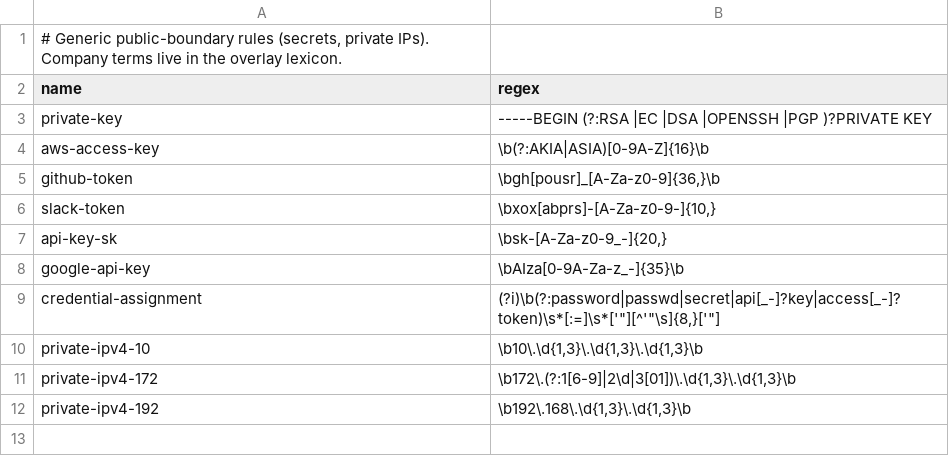
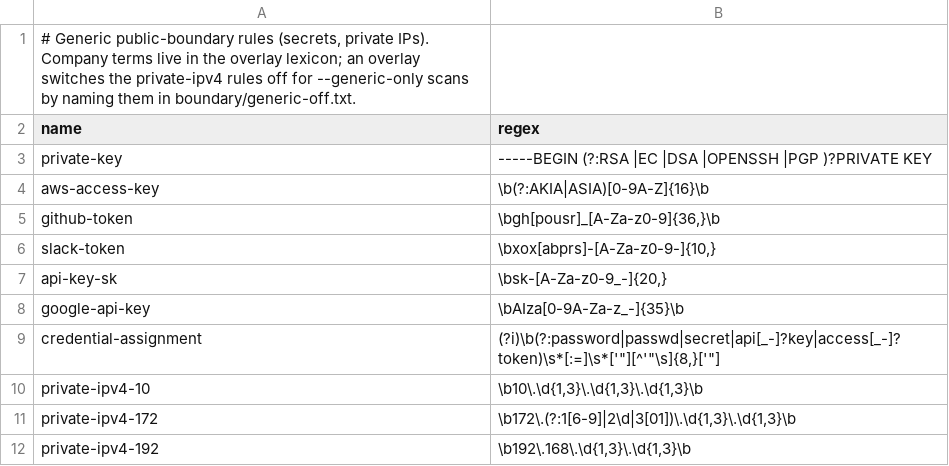
Before and after one commit to flareshin/keel, a TSV file: measure/boundary-generic.tsv, drawn as a sheet.

Commit message:
feat(boundary): overlay switch for generic rules
## Changes
- Read `boundary/generic-off.txt` from the overlay: one of the three
  private-address rule names per line; those rules are dropped in
  `--generic-only` scans only, the scan git-guard runs on commits in
  other repositories; scans with the lexicon keep every generic rule
- Any other name is a usage error (exit 2)
- Only the CLI honours the file (`loadRules` takes a third flag);
  smoke's lexicon-less scan keeps every generic rule
- git-guard end-to-end tests: a staged private address is denied with
  an empty overlay and passes with the three rules named
- Changelog entry as a `changelog.d/` fragment
- Add `examples/ledger-smoke/boundary/generic-off.txt` naming the
  three private-address rules
- Tests for the rule loader and the CLI; DESIGN.md, README and
  CHANGELOG entries

## Reason
git-guard runs the generic rules on every commit in every repository,
and a private repository's deployment configuration names its hosts by
RFC 1918 addresses, so every edit to one of those lines was denied as
a secret with nothing in the overlay to allow it. The generic rules
stay as they are; an overlay that holds such lines on purpose switches
the address rules off for other repositories and keeps the rest, and
keel's own boundary scans are unchanged.

```diff
--- a/measure/boundary-generic.tsv
+++ b/measure/boundary-generic.tsv
@@ -1,2 +1,2 @@
-# Generic public-boundary rules (secrets, private IPs). Company terms live in the overlay lexicon.
+# Generic public-boundary rules (secrets, private IPs). Company terms live in the overlay lexicon; an overlay switches the private-ipv4 rules off for --generic-only scans by naming them in boundary/generic-off.txt.
 name	regex
```
Also changed, not shown: 10 other files.
